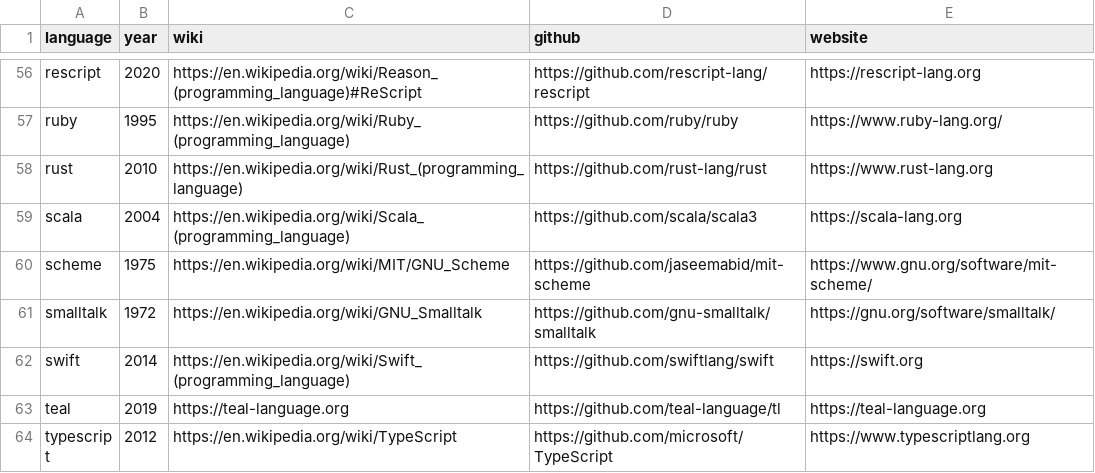
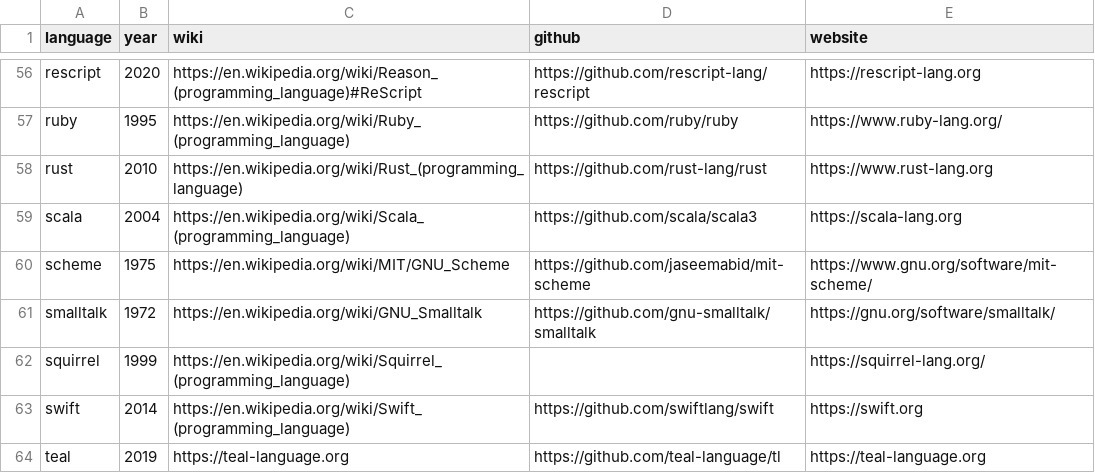
Before and after one commit to patrickneugebauer/birthday-paradox, a CSV file: language-info.csv, drawn as a sheet; only a part is shown, gaps mark what is left out; the shorter side is filled out with more unchanged rows.

Commit message:
Add squirrel language info.

```diff
--- a/language-info.csv
+++ b/language-info.csv
@@ -61,2 +61,3 @@ scheme,1975,https://en.wikipedia.org/wiki/MIT/GNU_Scheme,https://github.com/jase
 smalltalk,1972,https://en.wikipedia.org/wiki/GNU_Smalltalk,https://github.com/gnu-smalltalk/smalltalk,https://gnu.org/software/smalltalk/
+squirrel,1999,https://en.wikipedia.org/wiki/Squirrel_(programming_language),,https://squirrel-lang.org/
 swift,2014,https://en.wikipedia.org/wiki/Swift_(programming_language),https://github.com/swiftlang/swift,https://swift.org
```
Also changed, not shown: 5 other files.
